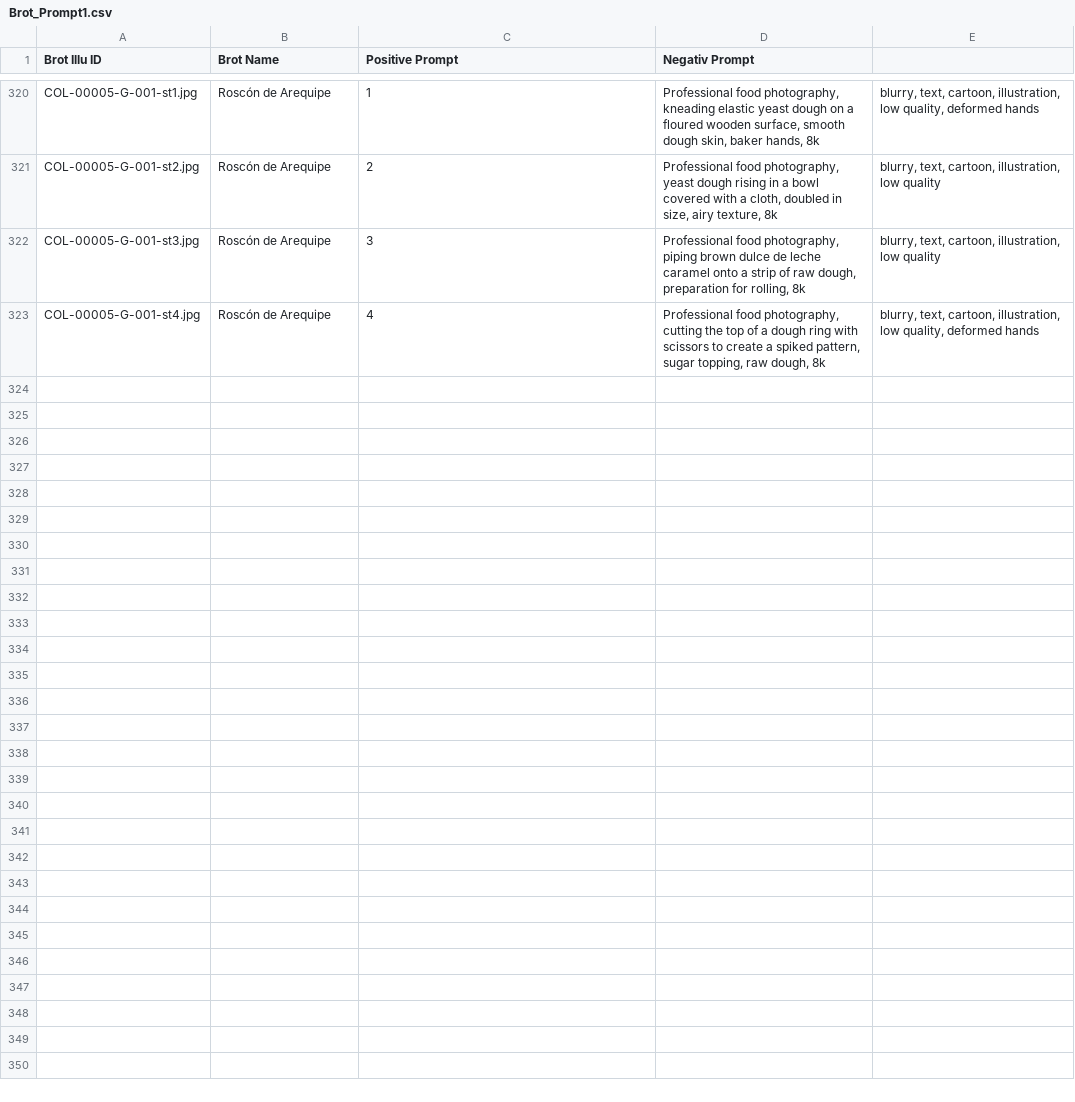
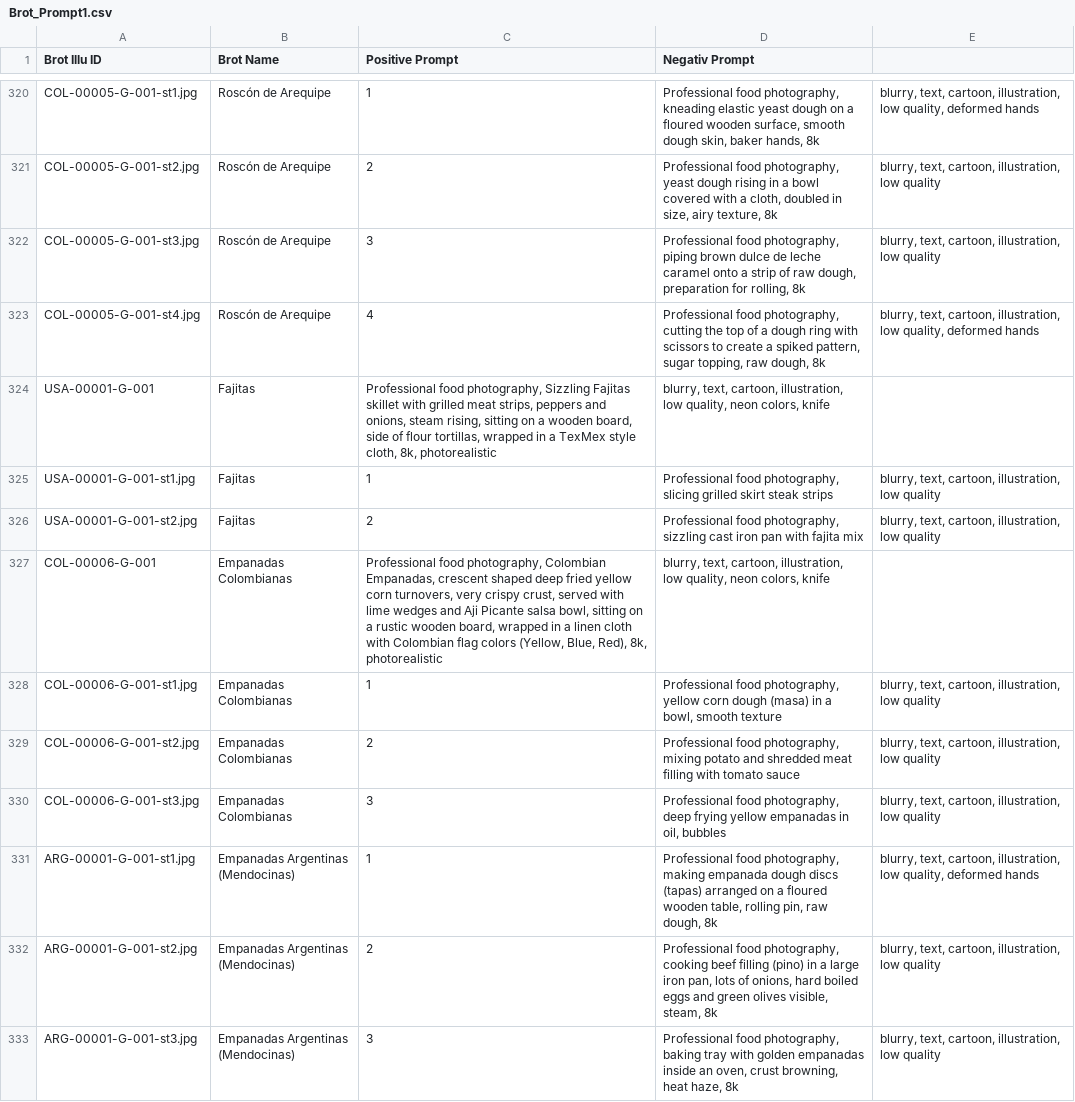
Before and after one commit to SimonNeunteufel/WeltDerBrote, a CSV file: assets/data/Brot_Prompt1.csv, drawn as a sheet; only a part is shown, gaps mark what is left out; the diff covers the shown part only.

```diff
--- a/assets/data/Brot_Prompt1.csv
+++ b/assets/data/Brot_Prompt1.csv
@@ -323 +323,11 @@ COL-00005-G-001-st3.jpg;Roscón de Arequipe;3;Professional food photography, pip
 COL-00005-G-001-st4.jpg;Roscón de Arequipe;4;Professional food photography, cutting the top of a dough ring with scissors to create a spiked pattern, sugar topping, raw dough, 8k;blurry, text, cartoon, illustration, low quality, deformed hands
+USA-00001-G-001;Fajitas;Professional food photography, Sizzling Fajitas skillet with grilled meat strips, peppers and onions, steam rising, sitting on a wooden board, side of flour tortillas, wrapped in a TexMex style cloth, 8k, photorealistic;blurry, text, cartoon, illustration, low quality, neon colors, knife
+USA-00001-G-001-st1.jpg;Fajitas;1;Professional food photography, slicing grilled skirt steak strips;blurry, text, cartoon, illustration, low quality
+USA-00001-G-001-st2.jpg;Fajitas;2;Professional food photography, sizzling cast iron pan with fajita mix;blurry, text, cartoon, illustration, low quality
+COL-00006-G-001;Empanadas Colombianas;Professional food photography, Colombian Empanadas, crescent shaped deep fried yellow corn turnovers, very crispy crust, served with lime wedges and Aji Picante salsa bowl, sitting on a rustic wooden board, wrapped in a linen cloth with Colombian flag colors (Yellow, Blue, Red), 8k, photorealistic;blurry, text, cartoon, illustration, low quality, neon colors, knife
+COL-00006-G-001-st1.jpg;Empanadas Colombianas;1;Professional food photography, yellow corn dough (masa) in a bowl, smooth texture;blurry, text, cartoon, illustration, low quality
+COL-00006-G-001-st2.jpg;Empanadas Colombianas;2;Professional food photography, mixing potato and shredded meat filling with tomato sauce;blurry, text, cartoon, illustration, low quality
+COL-00006-G-001-st3.jpg;Empanadas Colombianas;3;Professional food photography, deep frying yellow empanadas in oil, bubbles;blurry, text, cartoon, illustration, low quality
+ARG-00001-G-001-st1.jpg;Empanadas Argentinas (Mendocinas);1;Professional food photography, making empanada dough discs (tapas) arranged on a floured wooden table, rolling pin, raw dough, 8k;blurry, text, cartoon, illustration, low quality, deformed hands
+ARG-00001-G-001-st2.jpg;Empanadas Argentinas (Mendocinas);2;Professional food photography, cooking beef filling (pino) in a large iron pan, lots of onions, hard boiled eggs and green olives visible, steam, 8k;blurry, text, cartoon, illustration, low quality
+ARG-00001-G-001-st3.jpg;Empanadas Argentinas (Mendocinas);3;Professional food photography, baking tray with golden empanadas inside an oven, crust browning, heat haze, 8k;blurry, text, cartoon, illustration, low quality
```
Also changed, not shown: 10 added rows elsewhere in this file, assets/data/Brot_Prompt.csv, 9 other files.
